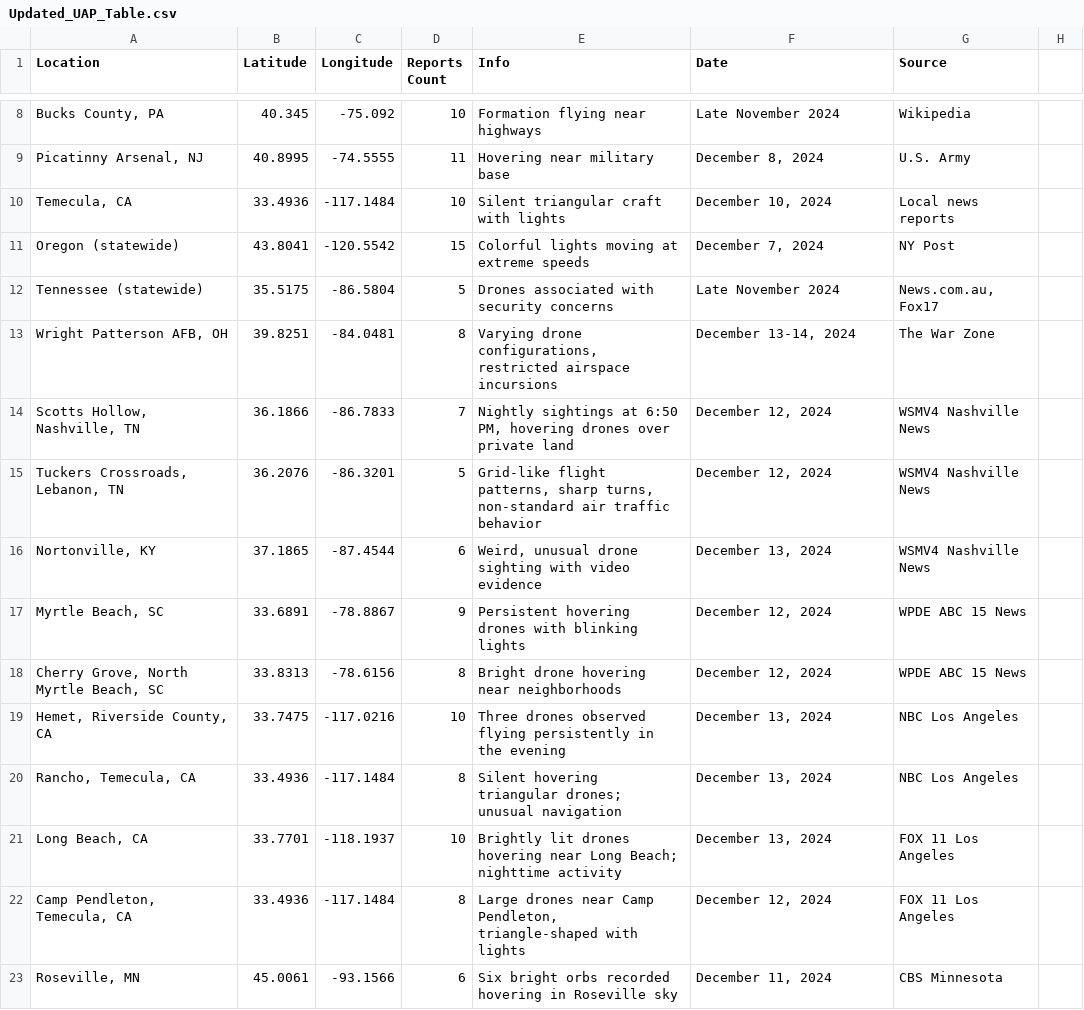
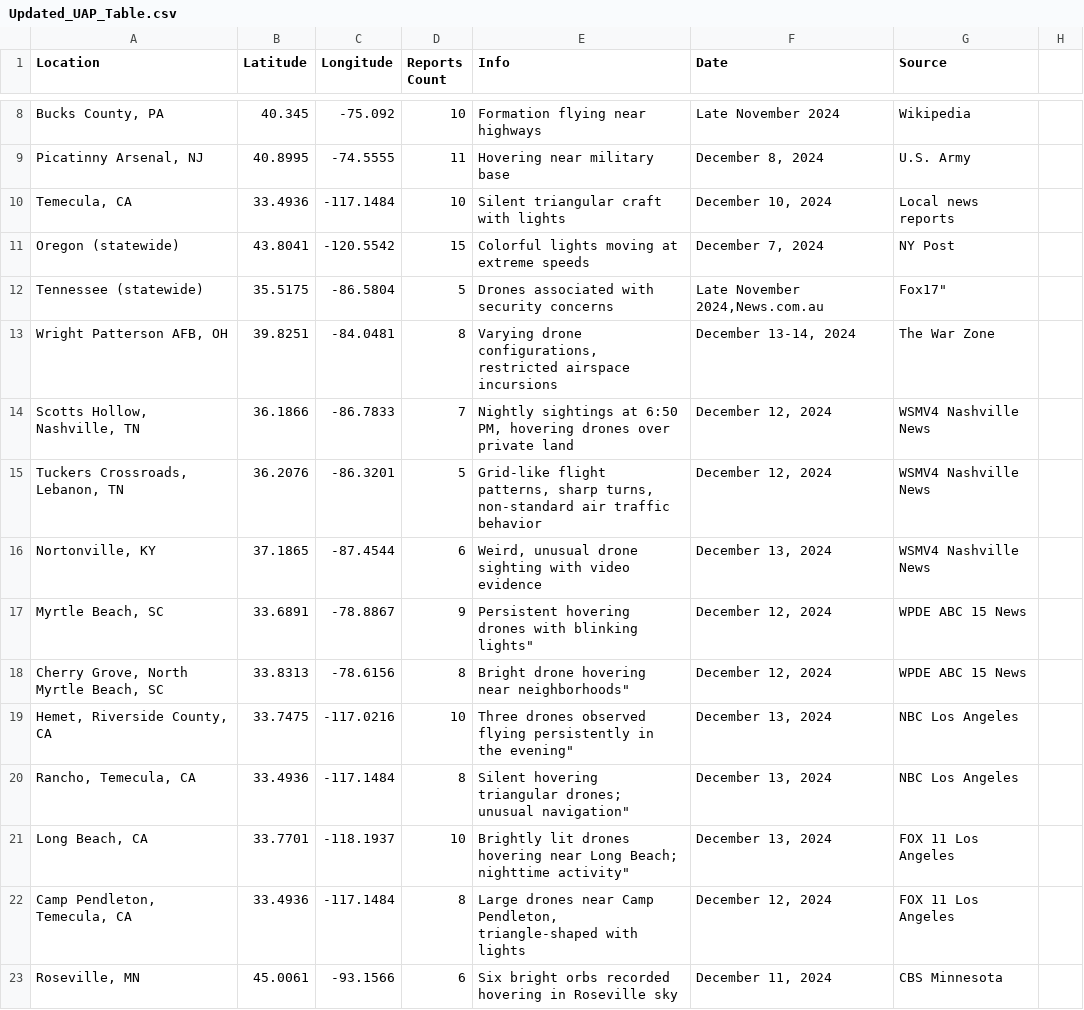
Before and after one commit to kindofbatman/uap-map, a CSV file: Updated_UAP_Table.csv, drawn as a sheet; only a part is shown, gaps mark what is left out; the diff covers the shown part only.

Commit message:
Update Updated_UAP_Table.csv

```diff
--- a/Updated_UAP_Table.csv
+++ b/Updated_UAP_Table.csv
@@ -11,3 +11,3 @@ Location,Latitude,Longitude,Reports Count,Info,Date,Source
 Oregon (statewide),43.8041,-120.5542,15,Colorful lights moving at extreme speeds,"December 7, 2024",NY Post
-Tennessee (statewide),35.5175,-86.5804,5,Drones associated with security concerns,Late November 2024,"News.com.au, Fox17"
+Tennessee (statewide),35.5175,-86.5804,5,Drones associated with security concerns,"Late November 2024,"News.com.au, Fox17"
 "Wright Patterson AFB, OH",39.8251,-84.0481,8,"Varying drone configurations, restricted airspace incursions","December 13-14, 2024",The War Zone
@@ -16,7 +16,7 @@ Tennessee (statewide),35.5175,-86.5804,5,Drones associated with security concern
 "Nortonville, KY",37.1865,-87.4544,6,"Weird, unusual drone sighting with video evidence","December 13, 2024",WSMV4 Nashville News
-"Myrtle Beach, SC",33.6891,-78.8867,9,Persistent hovering drones with blinking lights,"December 12, 2024",WPDE ABC 15 News
-"Cherry Grove, North Myrtle Beach, SC",33.8313,-78.6156,8,Bright drone hovering near neighborhoods,"December 12, 2024",WPDE ABC 15 News
-"Hemet, Riverside County, CA",33.7475,-117.0216,10,Three drones observed flying persistently in the evening,"December 13, 2024",NBC Los Angeles
-"Rancho, Temecula, CA",33.4936,-117.1484,8,Silent hovering triangular drones; unusual navigation,"December 13, 2024",NBC Los Angeles
-"Long Beach, CA",33.7701,-118.1937,10,Brightly lit drones hovering near Long Beach; nighttime activity,"December 13, 2024",FOX 11 Los Angeles
+"Myrtle Beach, SC",33.6891,-78.8867,9,Persistent hovering drones with blinking lights","December 12, 2024",WPDE ABC 15 News
+"Cherry Grove, North Myrtle Beach, SC",33.8313,-78.6156,8,Bright drone hovering near neighborhoods","December 12, 2024",WPDE ABC 15 News
+"Hemet, Riverside County, CA",33.7475,-117.0216,10,Three drones observed flying persistently in the evening","December 13, 2024",NBC Los Angeles
+"Rancho, Temecula, CA",33.4936,-117.1484,8,Silent hovering triangular drones; unusual navigation","December 13, 2024",NBC Los Angeles
+"Long Beach, CA",33.7701,-118.1937,10,Brightly lit drones hovering near Long Beach; nighttime activity","December 13, 2024",FOX 11 Los Angeles
 "Camp Pendleton, Temecula, CA",33.4936,-117.1484,8,"Large drones near Camp Pendleton, triangle-shaped with lights","December 12, 2024",FOX 11 Los Angeles
```
Also changed, not shown: 8 edited cells elsewhere in this file.
